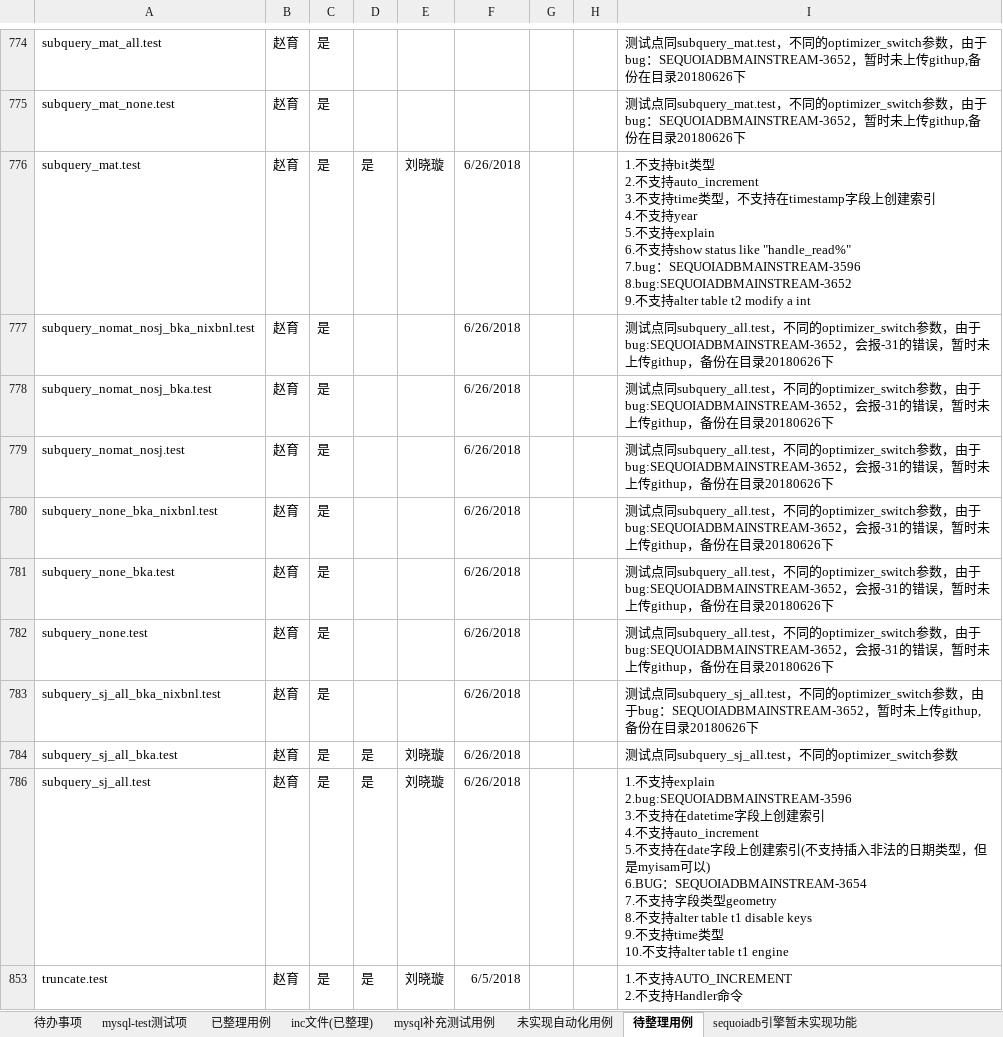
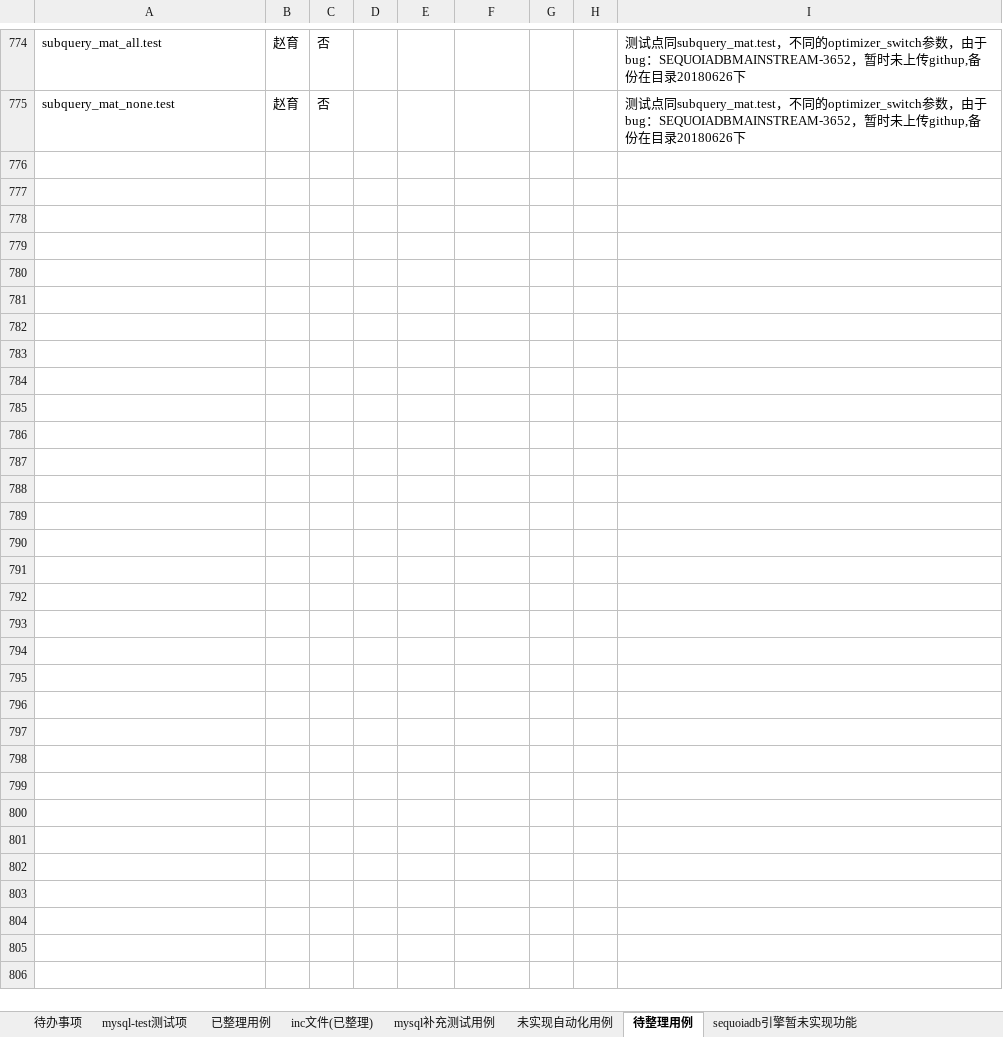
Before and after one commit to Vivian-hihi/SequoiaDB, an Excel workbook: internal_doc/05.测试设计/story/mysql连接器/MySQL自动化用例跟踪表.xlsx, sheet 待整理用例, drawn as a sheet; only a part is shown, gaps mark what is left out; values as stored, in another font and other column widths than the file's, no borders; ↵ is a line break in a cell; the diff covers the shown part only; the diff names each change by its address in the sheet, - before the commit and + after, or states it on an @@ line.

Commit message:
更新mysql自动化用例跟踪表格
git-svn-id: http://192.168.20.11/sequoiadb/trunk@36114 6121f079-4a18-41d3-8c30-8870a322f2c2

```diff
--- a/internal_doc/05.测试设计/story/mysql连接器/MySQL自动化用例跟踪表.xlsx (sheet 待整理用例)
+++ b/internal_doc/05.测试设计/story/mysql连接器/MySQL自动化用例跟踪表.xlsx (sheet 待整理用例)
-C774:C775: 是
+C774:C775: 否
@@ row 776 hidden: subquery_mat.test | 赵育 | 是 | 是 | 刘晓璇 | 6/26/2018 |  |  | 1.不支持bit类型 ↵ 2.不支持auto_increment ↵ 3.不支持time类型，不支持在timestamp字段上创建索引 ↵ 4.不支持year ↵ 5.不支持explain ↵ 6.不支持show status like "handle_read%" ↵ 7.bug：SEQUOIADBMAINSTREAM-3596 ↵ 8.bug:SEQUOIADBMAINSTREAM-3652 ↵ 9.不支持alter table t2 modify a int @@
-row 777: subquery_nomat_nosj_bka_nixbnl.test | 赵育 | 是 |  |  | 6/26/2018 |  |  | 测试点同subquery_all.test，不同的optimizer_switch参数，由于bug:SEQUOIADBMAINSTREAM-3652，会报-31的错误，暂时未上传githup，备份在目录20180626下
-row 778: subquery_nomat_nosj_bka.test | 赵育 | 是 |  |  | 6/26/2018 |  |  | 测试点同subquery_all.test，不同的optimizer_switch参数，由于bug:SEQUOIADBMAINSTREAM-3652，会报-31的错误，暂时未上传githup，备份在目录20180626下
-row 779: subquery_nomat_nosj.test | 赵育 | 是 |  |  | 6/26/2018 |  |  | 测试点同subquery_all.test，不同的optimizer_switch参数，由于bug:SEQUOIADBMAINSTREAM-3652，会报-31的错误，暂时未上传githup，备份在目录20180626下
-row 780: subquery_none_bka_nixbnl.test | 赵育 | 是 |  |  | 6/26/2018 |  |  | 测试点同subquery_all.test，不同的optimizer_switch参数，由于bug:SEQUOIADBMAINSTREAM-3652，会报-31的错误，暂时未上传githup，备份在目录20180626下
-row 781: subquery_none_bka.test | 赵育 | 是 |  |  | 6/26/2018 |  |  | 测试点同subquery_all.test，不同的optimizer_switch参数，由于bug:SEQUOIADBMAINSTREAM-3652，会报-31的错误，暂时未上传githup，备份在目录20180626下
-row 782: subquery_none.test | 赵育 | 是 |  |  | 6/26/2018 |  |  | 测试点同subquery_all.test，不同的optimizer_switch参数，由于bug:SEQUOIADBMAINSTREAM-3652，会报-31的错误，暂时未上传githup，备份在目录20180626下
-row 783: subquery_sj_all_bka_nixbnl.test | 赵育 | 是 |  |  | 6/26/2018 |  |  | 测试点同subquery_sj_all.test，不同的optimizer_switch参数，由于bug：SEQUOIADBMAINSTREAM-3652，暂时未上传githup,备份在目录20180626下
@@ row 784 hidden: subquery_sj_all_bka.test | 赵育 | 是 | 是 | 刘晓璇 | 6/26/2018 |  |  | 测试点同subquery_sj_all.test，不同的optimizer_switch参数 @@
@@ row 786 hidden: subquery_sj_all.test | 赵育 | 是 | 是 | 刘晓璇 | 6/26/2018 |  |  | 1.不支持explain ↵ 2.bug:SEQUOIADBMAINSTREAM-3596 ↵ 3.不支持在datetime字段上创建索引 ↵ 4.不支持auto_increment ↵ 5.不支持在date字段上创建索引(不支持插入非法的日期类型，但是myisam可以) ↵ 6.BUG：SEQUOIADBMAINSTREAM-3654 ↵ 7.不支持字段类型geometry ↵ 8.不支持alter table t1 disable keys ↵ 9.不支持time类型 ↵ 10.不支持alter table t1 engine @@
@@ row 853 hidden: truncate.test | 赵育 | 是 | 是 | 刘晓璇 | 6/5/2018 |  |  | 1.不支持AUTO_INCREMENT ↵ 2.不支持Handler命令 @@
```
Also changed, not shown: 155 hidden or unhidden rows elsewhere in this sheet, hidden cells.
